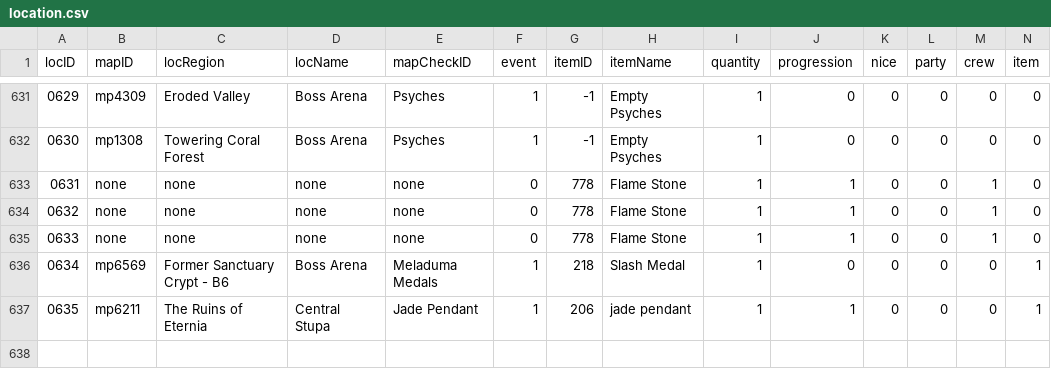
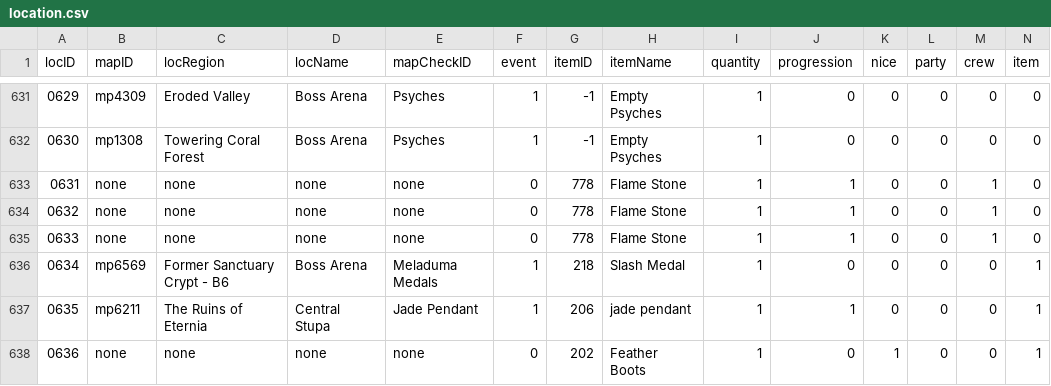
Before and after one commit to junglechief87/Seiren-Shuffle-An-Ys-8-Randomizer-, a CSV file: shared/database/location.csv, drawn as a sheet; only a part is shown, gaps mark what is left out; rows hold the shown columns only; the diff names each change by its address in the sheet, - before the commit and + after, or states it on an @@ line.

Commit message:
added feather boots to pool

```diff
--- a/shared/database/location.csv
+++ b/shared/database/location.csv
+row 638: 0636 | none | none | none | none | 0 | 202 | Feather Boots | 1 | 0 | 1 | 0 | 0 | 1
```
